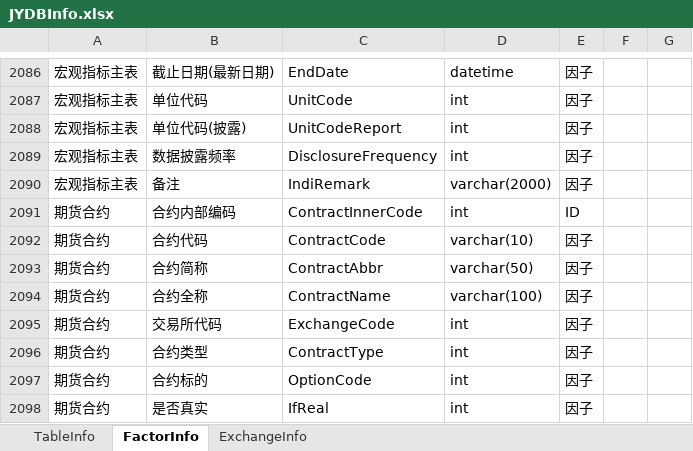
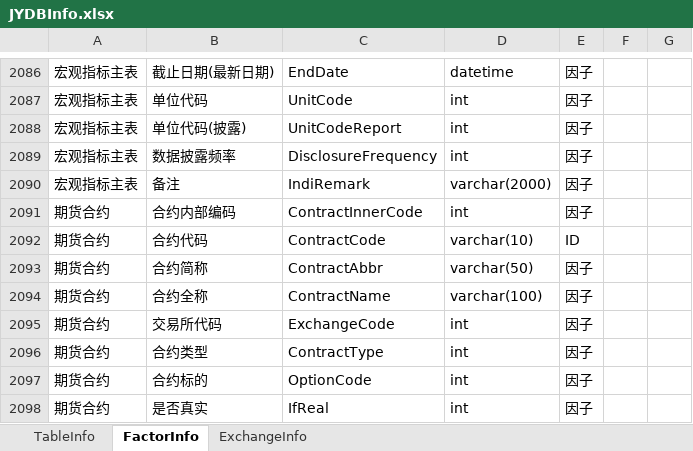
Before and after one commit to sn0wfree/QuantStudio, an Excel workbook: QuantStudio/Resource/JYDBInfo.xlsx, sheet FactorInfo, drawn as a sheet; only a part is shown, gaps mark what is left out; values as stored, in another font and other column widths than the file's, no borders; the diff covers the shown part only; the diff names each change by its address in the sheet, - before the commit and + after, or states it on an @@ line.

```diff
--- a/QuantStudio/Resource/JYDBInfo.xlsx (sheet FactorInfo)
+++ b/QuantStudio/Resource/JYDBInfo.xlsx (sheet FactorInfo)
-E2091: ID
+E2091: 因子
-E2092: 因子
+E2092: ID
```
Also changed, not shown: 84 added rows elsewhere in this sheet, sheet TableInfo, sheet ExchangeInfo, 2 other files.
